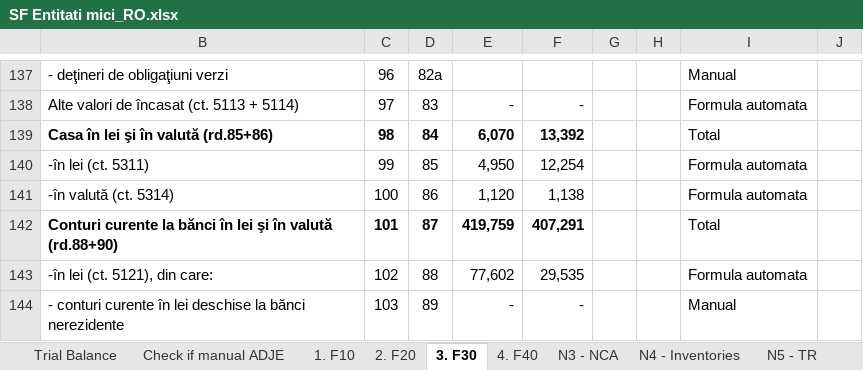
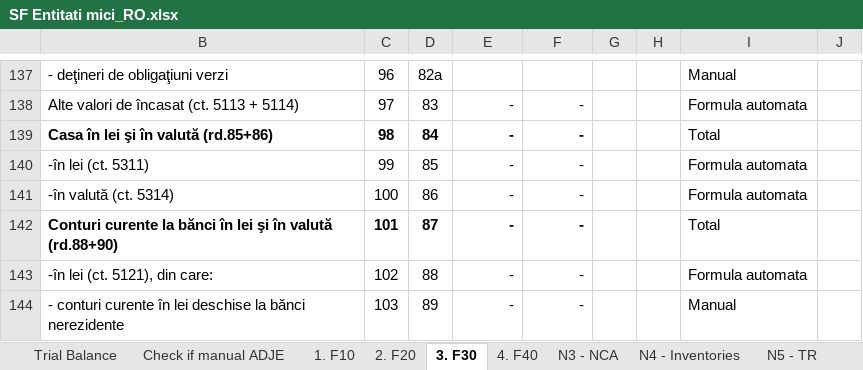
Before and after one commit to GTRDIGITAL/FSBotMirus, an Excel workbook: exceltemp/SF Entitati mici_RO.xlsx, sheet 3. F30, drawn as a sheet; only a part is shown, gaps mark what is left out; values as stored, in another font and other column widths than the file's, no borders; the diff covers the shown part only; the diff names each change by its address in the sheet, - before the commit and + after, or states it on an @@ line.

```diff
--- a/exceltemp/SF Entitati mici_RO.xlsx (sheet 3. F30)
+++ b/exceltemp/SF Entitati mici_RO.xlsx (sheet 3. F30)
-E139: 6,070
+E139: -
-F139: 13,392
+F139: -
-E140: 4,950
+E140: -
-F140: 12,254
+F140: -
-E141: 1,120
+E141: -
-F141: 1,138
+F141: -
-E142: 419,759
+E142: -
-F142: 407,291
+F142: -
-E143: 77,602
+E143: -
-F143: 29,535
+F143: -
```
Also changed, not shown: 42 edited cells elsewhere in this sheet, sheet Trial Balance, sheet Check if manual ADJE, sheet N3 - NCA, sheet 1. F10, sheet 4. F40, sheet 2. F20, 5 more sheets, exceltemp/SF Entitati mici_EN.xlsx.
